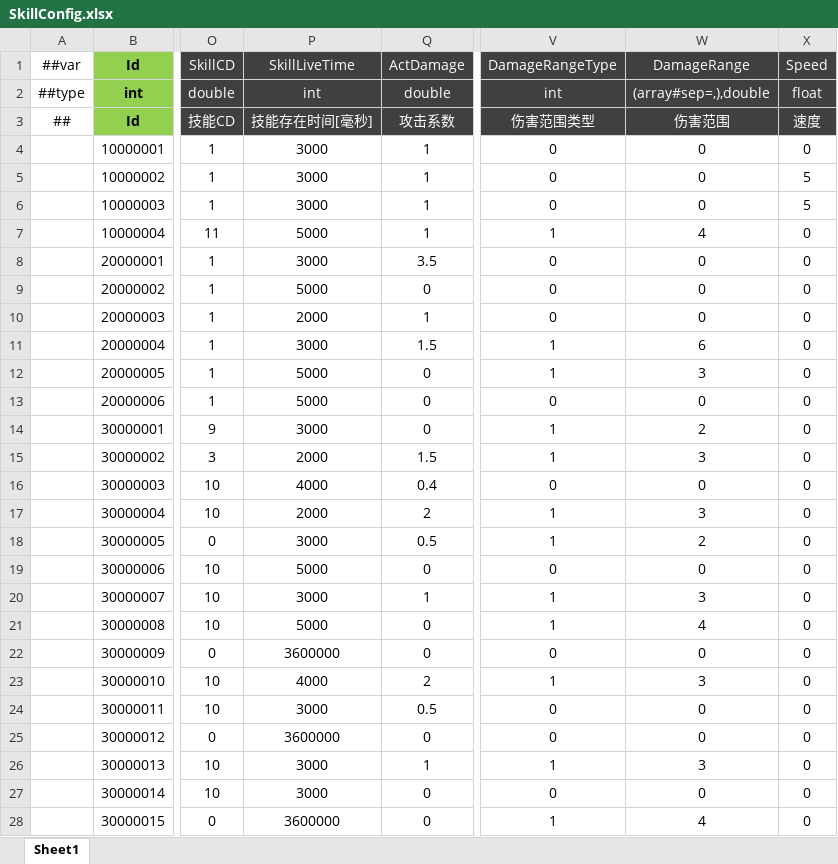
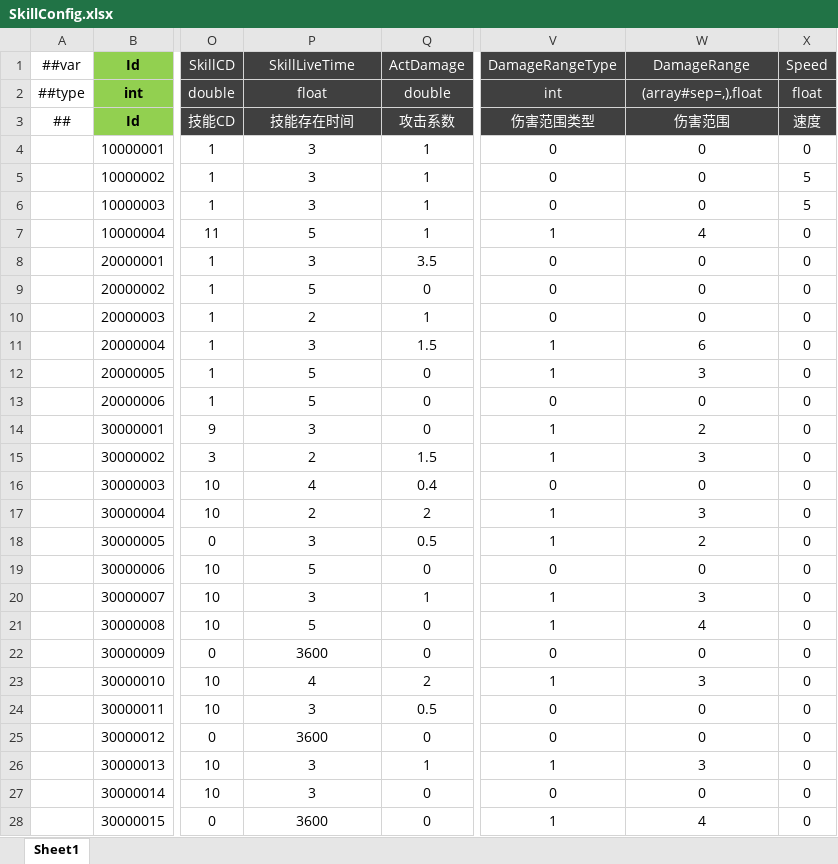
Before and after one commit to csyinghuochong/miniprogram_1, an Excel workbook: Unity/Assets/Config/Excel/SkillConfig.xlsx, sheet Sheet1, drawn as a sheet; only a part is shown, gaps mark what is left out; values as stored, in another font and other column widths than the file's, no borders; the diff covers the shown part only; the diff names each change by its address in the sheet, - before the commit and + after, or states it on an @@ line.

```diff
--- a/Unity/Assets/Config/Excel/SkillConfig.xlsx (sheet Sheet1)
+++ b/Unity/Assets/Config/Excel/SkillConfig.xlsx (sheet Sheet1)
-P2 (SkillLiveTime): int
+P2 (SkillLiveTime): float
-W2 (DamageRange): (array#sep=,),double
+W2 (DamageRange): (array#sep=,),float
-P3 (SkillLiveTime): 技能存在时间[毫秒]
+P3 (SkillLiveTime): 技能存在时间
-P4:P6 (SkillLiveTime): 3000
+P4:P6 (SkillLiveTime): 3
-P7 (SkillLiveTime): 5000
+P7 (SkillLiveTime): 5
-P8 (SkillLiveTime): 3000
+P8 (SkillLiveTime): 3
-P9 (SkillLiveTime): 5000
+P9 (SkillLiveTime): 5
-P10 (SkillLiveTime): 2000
+P10 (SkillLiveTime): 2
-P11 (SkillLiveTime): 3000
+P11 (SkillLiveTime): 3
-P12:P13 (SkillLiveTime): 5000
+P12:P13 (SkillLiveTime): 5
-P14 (SkillLiveTime): 3000
+P14 (SkillLiveTime): 3
-P15 (SkillLiveTime): 2000
+P15 (SkillLiveTime): 2
-P16 (SkillLiveTime): 4000
+P16 (SkillLiveTime): 4
-P17 (SkillLiveTime): 2000
+P17 (SkillLiveTime): 2
-P18 (SkillLiveTime): 3000
+P18 (SkillLiveTime): 3
-P19 (SkillLiveTime): 5000
+P19 (SkillLiveTime): 5
-P20 (SkillLiveTime): 3000
+P20 (SkillLiveTime): 3
-P21 (SkillLiveTime): 5000
+P21 (SkillLiveTime): 5
-P22 (SkillLiveTime): 3600000
+P22 (SkillLiveTime): 3600
-P23 (SkillLiveTime): 4000
+P23 (SkillLiveTime): 4
-P24 (SkillLiveTime): 3000
+P24 (SkillLiveTime): 3
-P25 (SkillLiveTime): 3600000
+P25 (SkillLiveTime): 3600
-P26:P27 (SkillLiveTime): 3000
+P26:P27 (SkillLiveTime): 3
-P28 (SkillLiveTime): 3600000
+P28 (SkillLiveTime): 3600
```
Also changed, not shown: 3 edited cells elsewhere in this sheet, 21 other files.
